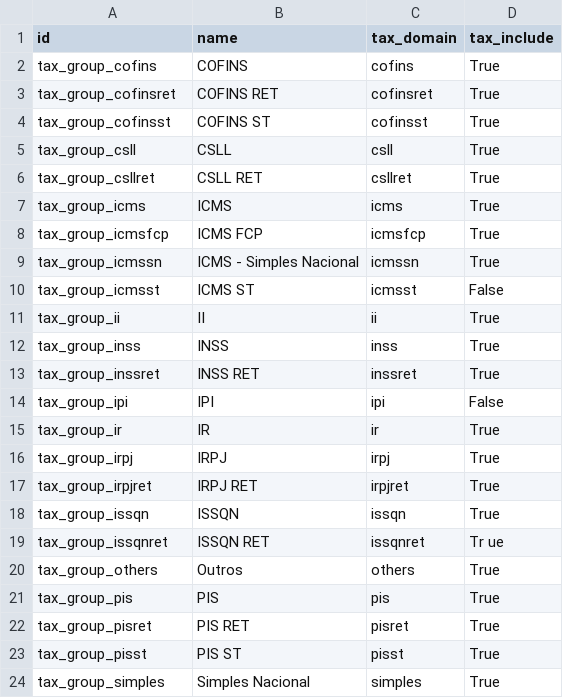
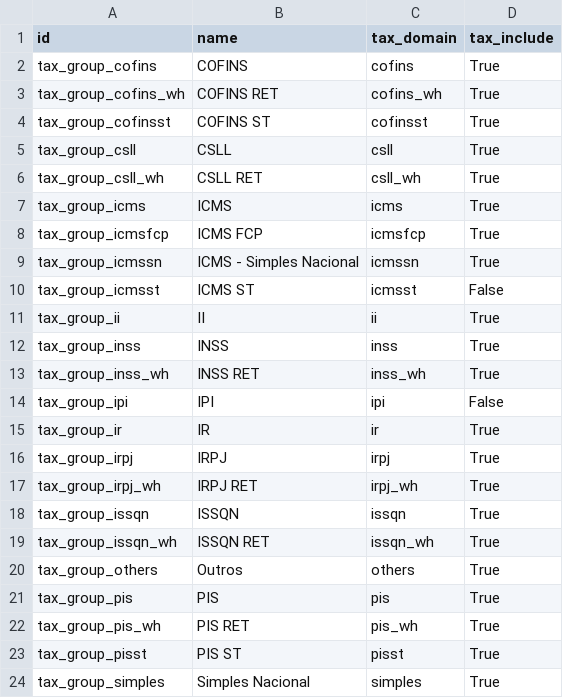
Before and after one commit to odoo-brazil/l10n-brazil, a CSV file: l10n_br_fiscal/data/l10n_br_fiscal.tax.group.csv, drawn as a sheet.

```diff
--- a/l10n_br_fiscal/data/l10n_br_fiscal.tax.group.csv
+++ b/l10n_br_fiscal/data/l10n_br_fiscal.tax.group.csv
@@ -2,6 +2,6 @@
 "tax_group_cofins","COFINS","cofins",True
-"tax_group_cofinsret","COFINS RET","cofinsret",True
+"tax_group_cofins_wh","COFINS RET","cofins_wh",True
 "tax_group_cofinsst","COFINS ST","cofinsst",True
 "tax_group_csll","CSLL","csll",True
-"tax_group_csllret","CSLL RET","csllret",True
+"tax_group_csll_wh","CSLL RET","csll_wh",True
 "tax_group_icms","ICMS","icms",True
@@ -12,3 +12,3 @@
 "tax_group_inss","INSS","inss",True
-"tax_group_inssret","INSS RET","inssret",True
+"tax_group_inss_wh","INSS RET","inss_wh",True
 "tax_group_ipi","IPI","ipi",False
@@ -16,8 +16,8 @@
 "tax_group_irpj","IRPJ","irpj",True
-"tax_group_irpjret","IRPJ RET","irpjret",True
+"tax_group_irpj_wh","IRPJ RET","irpj_wh",True
 "tax_group_issqn","ISSQN","issqn",True
-"tax_group_issqnret","ISSQN RET","issqnret",Tr ue
+"tax_group_issqn_wh","ISSQN RET","issqn_wh",True
 "tax_group_others","Outros","others",True
 "tax_group_pis","PIS","pis",True
-"tax_group_pisret","PIS RET","pisret",True
+"tax_group_pis_wh","PIS RET","pis_wh",True
 "tax_group_pisst","PIS ST","pisst",True
```
Also changed, not shown: l10n_br_fiscal/data/l10n_br_fiscal.tax.csv, 6 other files.
